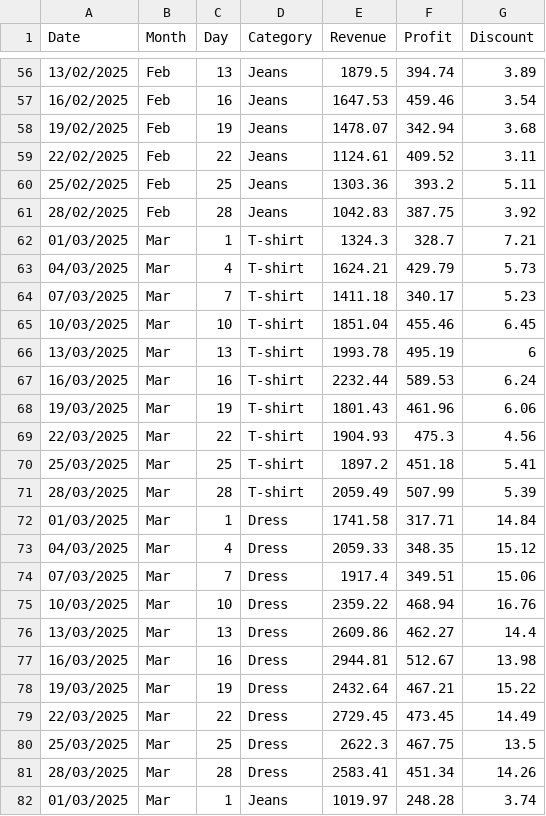
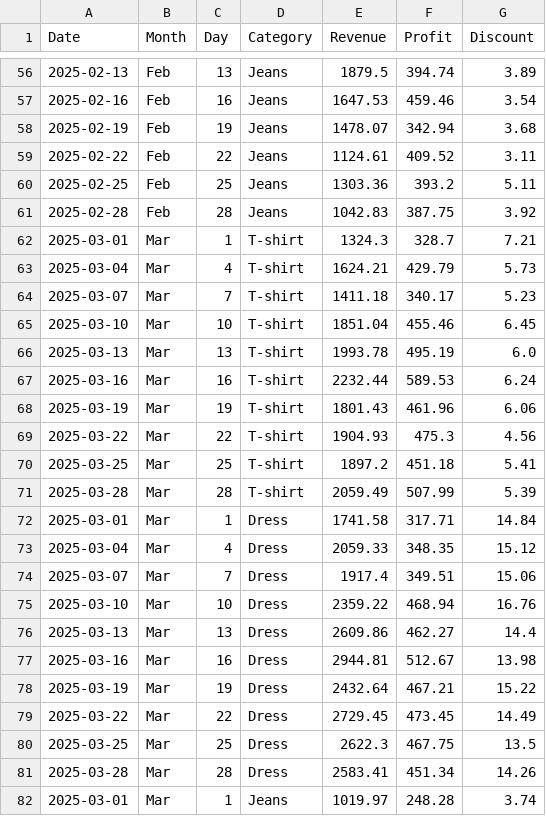
Before and after one commit to Gil-Katzir/final_project_dashboard, a CSV file: data.csv, drawn as a sheet; only a part is shown, gaps mark what is left out; the diff covers the shown part only.

```diff
--- a/data.csv
+++ b/data.csv
@@ -56,27 +56,27 @@ Date,Month,Day,Category,Revenue,Profit,Discount
-13/02/2025,Feb,13,Jeans,1879.5,394.74,3.89
-16/02/2025,Feb,16,Jeans,1647.53,459.46,3.54
-19/02/2025,Feb,19,Jeans,1478.07,342.94,3.68
-22/02/2025,Feb,22,Jeans,1124.61,409.52,3.11
-25/02/2025,Feb,25,Jeans,1303.36,393.2,5.11
-28/02/2025,Feb,28,Jeans,1042.83,387.75,3.92
-01/03/2025,Mar,1,T-shirt,1324.3,328.7,7.21
-04/03/2025,Mar,4,T-shirt,1624.21,429.79,5.73
-07/03/2025,Mar,7,T-shirt,1411.18,340.17,5.23
-10/03/2025,Mar,10,T-shirt,1851.04,455.46,6.45
-13/03/2025,Mar,13,T-shirt,1993.78,495.19,6
-16/03/2025,Mar,16,T-shirt,2232.44,589.53,6.24
-19/03/2025,Mar,19,T-shirt,1801.43,461.96,6.06
-22/03/2025,Mar,22,T-shirt,1904.93,475.3,4.56
-25/03/2025,Mar,25,T-shirt,1897.2,451.18,5.41
-28/03/2025,Mar,28,T-shirt,2059.49,507.99,5.39
-01/03/2025,Mar,1,Dress,1741.58,317.71,14.84
-04/03/2025,Mar,4,Dress,2059.33,348.35,15.12
-07/03/2025,Mar,7,Dress,1917.4,349.51,15.06
-10/03/2025,Mar,10,Dress,2359.22,468.94,16.76
-13/03/2025,Mar,13,Dress,2609.86,462.27,14.4
-16/03/2025,Mar,16,Dress,2944.81,512.67,13.98
-19/03/2025,Mar,19,Dress,2432.64,467.21,15.22
-22/03/2025,Mar,22,Dress,2729.45,473.45,14.49
-25/03/2025,Mar,25,Dress,2622.3,467.75,13.5
-28/03/2025,Mar,28,Dress,2583.41,451.34,14.26
-01/03/2025,Mar,1,Jeans,1019.97,248.28,3.74
+2025-02-13,Feb,13,Jeans,1879.5,394.74,3.89
+2025-02-16,Feb,16,Jeans,1647.53,459.46,3.54
+2025-02-19,Feb,19,Jeans,1478.07,342.94,3.68
+2025-02-22,Feb,22,Jeans,1124.61,409.52,3.11
+2025-02-25,Feb,25,Jeans,1303.36,393.2,5.11
+2025-02-28,Feb,28,Jeans,1042.83,387.75,3.92
+2025-03-01,Mar,1,T-shirt,1324.3,328.7,7.21
+2025-03-04,Mar,4,T-shirt,1624.21,429.79,5.73
+2025-03-07,Mar,7,T-shirt,1411.18,340.17,5.23
+2025-03-10,Mar,10,T-shirt,1851.04,455.46,6.45
+2025-03-13,Mar,13,T-shirt,1993.78,495.19,6.0
+2025-03-16,Mar,16,T-shirt,2232.44,589.53,6.24
+2025-03-19,Mar,19,T-shirt,1801.43,461.96,6.06
+2025-03-22,Mar,22,T-shirt,1904.93,475.3,4.56
+2025-03-25,Mar,25,T-shirt,1897.2,451.18,5.41
+2025-03-28,Mar,28,T-shirt,2059.49,507.99,5.39
+2025-03-01,Mar,1,Dress,1741.58,317.71,14.84
+2025-03-04,Mar,4,Dress,2059.33,348.35,15.12
+2025-03-07,Mar,7,Dress,1917.4,349.51,15.06
+2025-03-10,Mar,10,Dress,2359.22,468.94,16.76
+2025-03-13,Mar,13,Dress,2609.86,462.27,14.4
+2025-03-16,Mar,16,Dress,2944.81,512.67,13.98
+2025-03-19,Mar,19,Dress,2432.64,467.21,15.22
+2025-03-22,Mar,22,Dress,2729.45,473.45,14.49
+2025-03-25,Mar,25,Dress,2622.3,467.75,13.5
+2025-03-28,Mar,28,Dress,2583.41,451.34,14.26
+2025-03-01,Mar,1,Jeans,1019.97,248.28,3.74
```
Also changed, not shown: 159 edited cells elsewhere in this file.
